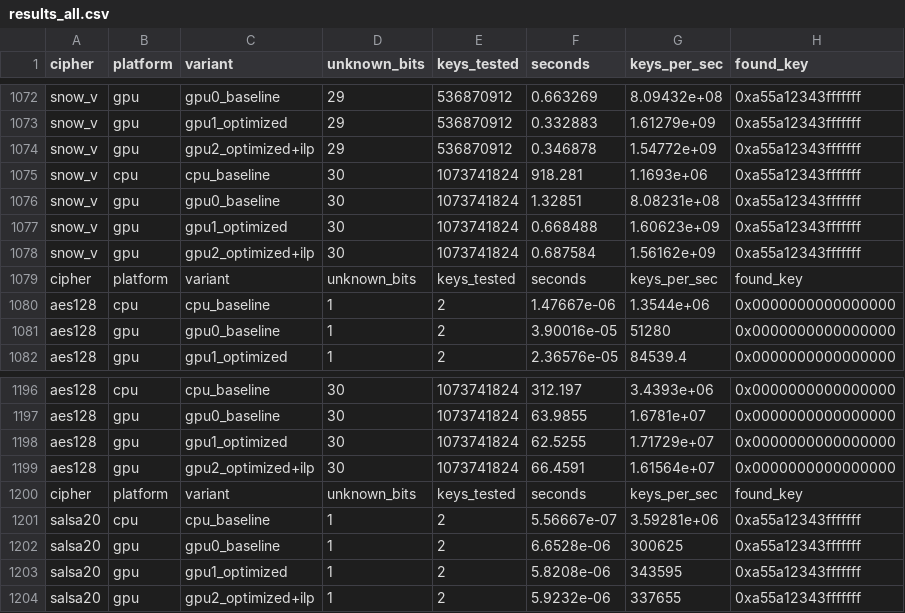
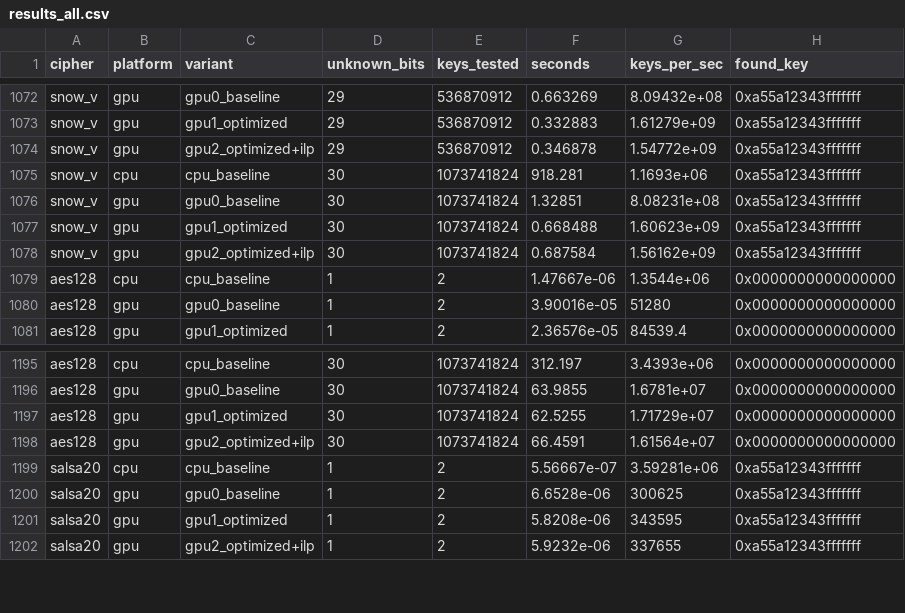
Before and after one commit to adityaaggupta2017/AC_Project, a CSV file: lightweight_ciphers_project_GPU_bruteforce/results_all.csv, drawn as a sheet; only a part is shown, gaps mark what is left out; the diff names each change by its address in the sheet, - before the commit and + after, or states it on an @@ line.

```diff
--- a/lightweight_ciphers_project_GPU_bruteforce/results_all.csv
+++ b/lightweight_ciphers_project_GPU_bruteforce/results_all.csv
-row 1079: cipher | platform | variant | unknown_bits | keys_tested | seconds | keys_per_sec | found_key
-row 1200: cipher | platform | variant | unknown_bits | keys_tested | seconds | keys_per_sec | found_key
```
Also changed, not shown: lightweight_ciphers_project_GPU_bruteforce/results_aes.csv, 7 other files.
